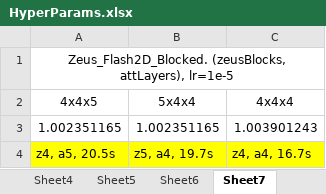
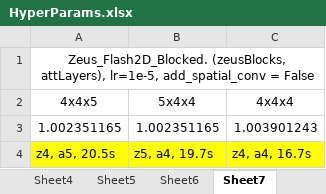
Before and after one commit to MachineLearningMike/Zeus2026, an Excel workbook: research/HyperParams.xlsx, sheet Sheet7, drawn as a sheet; only a part is shown; values as stored, in another font and other column widths than the file's, no borders; charts and pictures not drawn; the diff names each change by its address in the sheet, - before the commit and + after, or states it on an @@ line.

```diff
--- a/research/HyperParams.xlsx (sheet Sheet7)
+++ b/research/HyperParams.xlsx (sheet Sheet7)
-A1 (4x4x5): …(zeusBlocks, attLayers), lr=1e-5
+A1 (4x4x5): …(zeusBlocks, attLayers), lr=1e-5, add_spatial_conv = False
```
Also changed, not shown: other sheet tabs, charts or pictures, 37 other files.
